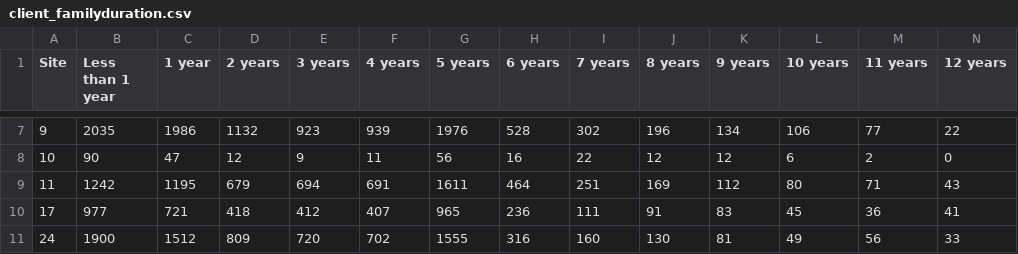
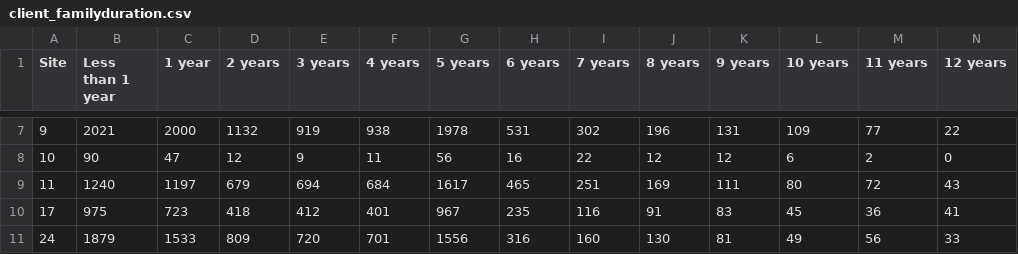
Before and after one commit to childpovertyactionlab/wic-clinic-reports, a CSV file: data/scriptData/client_familyduration.csv, drawn as a sheet; only a part is shown, gaps mark what is left out; the diff covers the shown part only; the diff names each change by its address in the sheet, - before the commit and + after, or states it on an @@ line.

```diff
--- a/data/scriptData/client_familyduration.csv
+++ b/data/scriptData/client_familyduration.csv
-B7 (Less than 1 year): 2035
+B7 (Less than 1 year): 2021
-C7 (1 year): 1986
+C7 (1 year): 2000
-E7 (3 years): 923
+E7 (3 years): 919
-F7 (4 years): 939
+F7 (4 years): 938
-G7 (5 years): 1976
+G7 (5 years): 1978
-H7 (6 years): 528
+H7 (6 years): 531
-K7 (9 years): 134
+K7 (9 years): 131
-L7 (10 years): 106
+L7 (10 years): 109
-B9 (Less than 1 year): 1242
+B9 (Less than 1 year): 1240
-C9 (1 year): 1195
+C9 (1 year): 1197
-F9 (4 years): 691
+F9 (4 years): 684
-G9 (5 years): 1611
+G9 (5 years): 1617
-H9 (6 years): 464
+H9 (6 years): 465
-K9 (9 years): 112
+K9 (9 years): 111
-M9 (11 years): 71
+M9 (11 years): 72
-B10 (Less than 1 year): 977
+B10 (Less than 1 year): 975
-C10 (1 year): 721
+C10 (1 year): 723
-F10 (4 years): 407
+F10 (4 years): 401
-G10 (5 years): 965
+G10 (5 years): 967
-H10 (6 years): 236
+H10 (6 years): 235
-I10 (7 years): 111
+I10 (7 years): 116
-B11 (Less than 1 year): 1900
+B11 (Less than 1 year): 1879
-C11 (1 year): 1512
+C11 (1 year): 1533
-F11 (4 years): 702
+F11 (4 years): 701
-G11 (5 years): 1555
+G11 (5 years): 1556
```
Also changed, not shown: 67 edited cells elsewhere in this file, data/scriptData/client_duration.csv, data/scriptData/df.csv, 27 other files.
